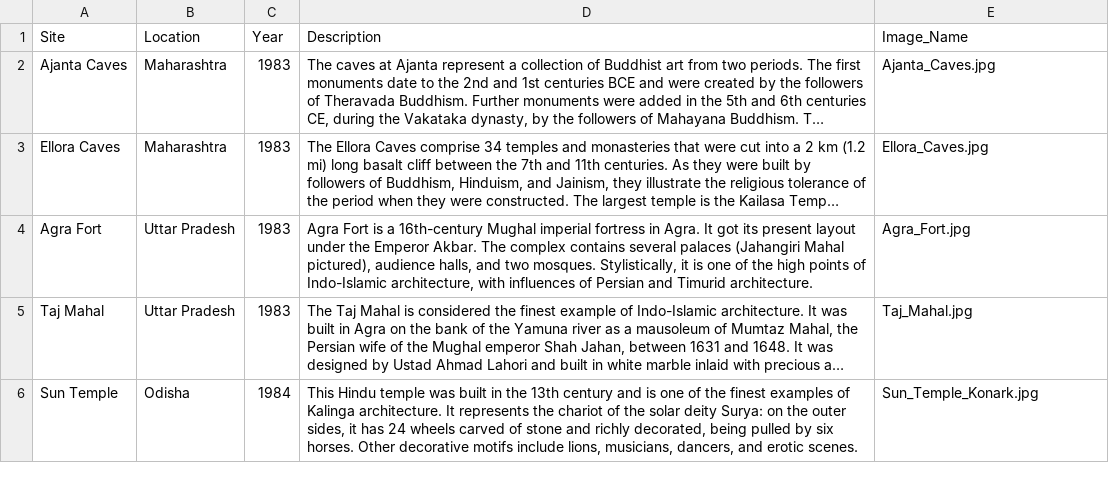
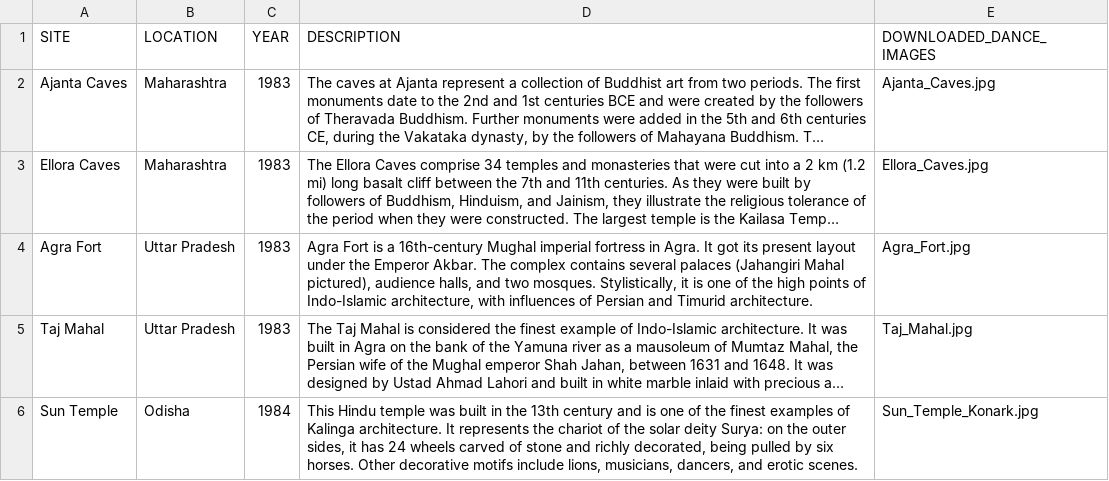
Before and after one commit to baranidharan-g23/snowflake_hackathon, a CSV file: Datasets/Unesco.csv, drawn as a sheet; only a part is shown; long unchanged cells end in …; removed rows and columns are numbered as before the commit, all else as after; the diff names each change by its address in the sheet, - before the commit and + after, or states it on an @@ line.

```diff
--- a/Datasets/Unesco.csv
+++ b/Datasets/Unesco.csv
-row 1: Site | Location | Year | Description | Image_Name
+row 1: SITE | LOCATION | YEAR | DESCRIPTION | DOWNLOADED_DANCE_IMAGES
```
Also changed, not shown: Datasets/Centrally_Protected_Monuments_Foreign_Visits_2019_2024.csv, Datasets/ITA_MONTHLY.csv, 1 other file.
